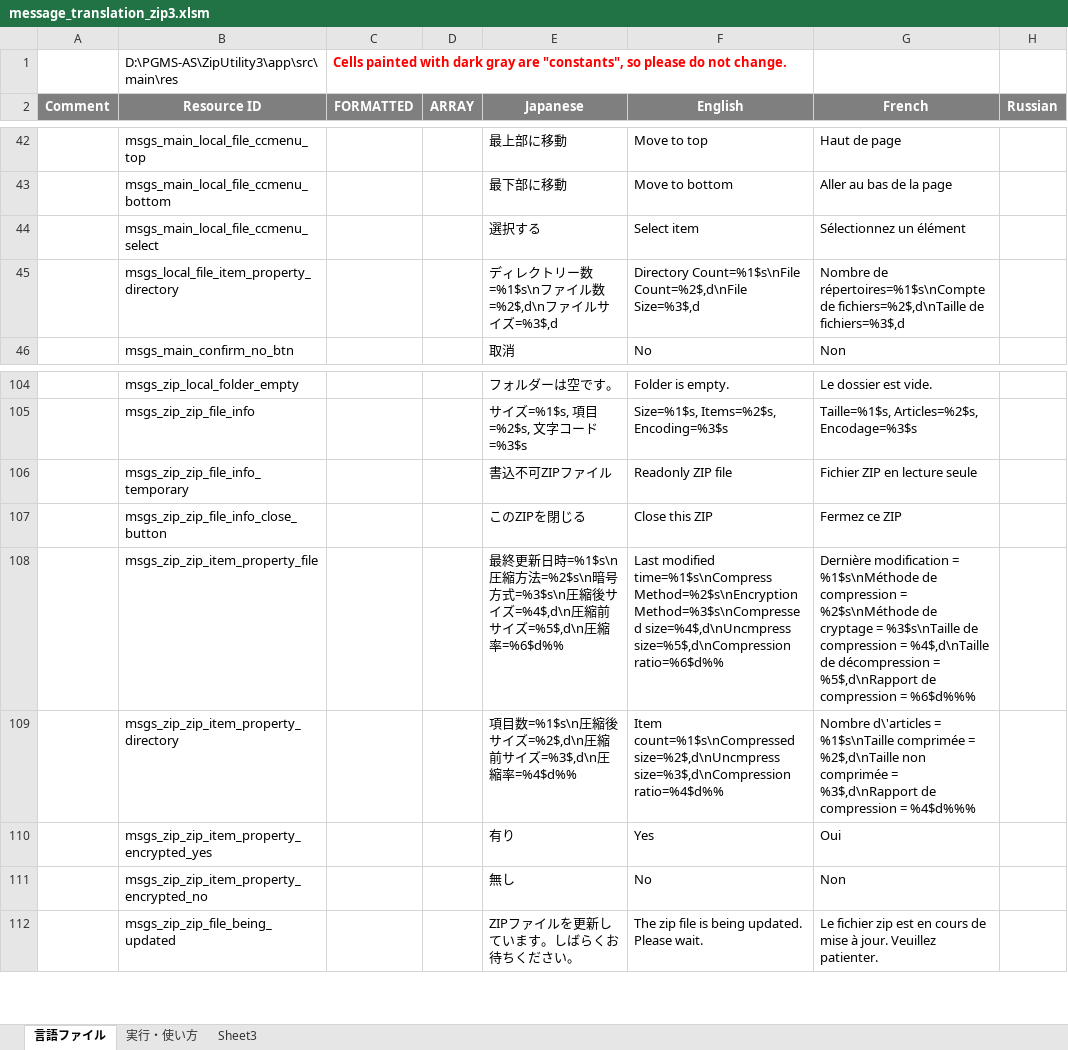
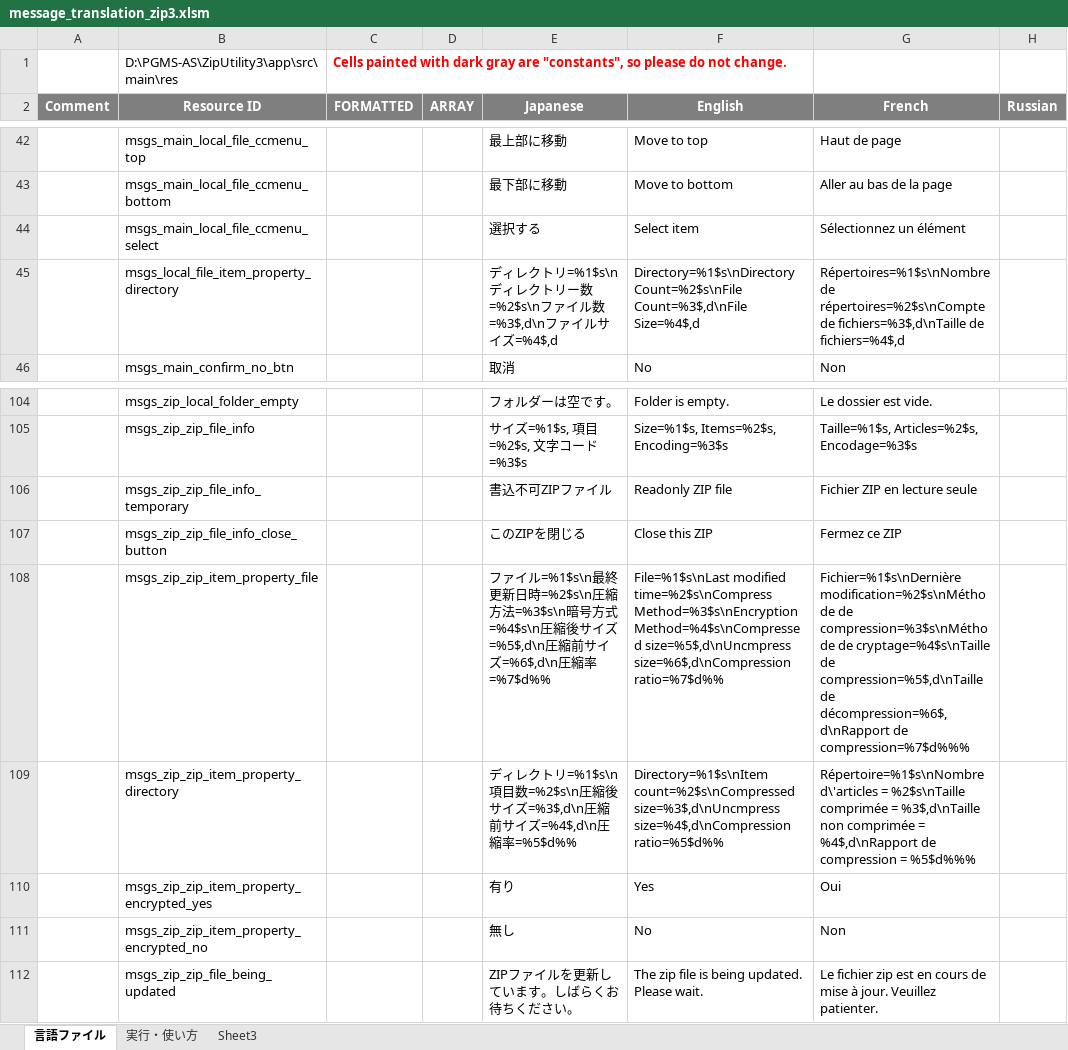
Before and after one commit to Sentaroh/ZipUtility3, an Excel workbook: message_translation_zip3.xlsm, sheet 言語ファイル, drawn as a sheet; only a part is shown, gaps mark what is left out; values as stored, in another font and other column widths than the file's, no borders; charts and pictures not drawn; the diff names each change by its address in the sheet, - before the commit and + after, or states it on an @@ line.

```diff
--- a/message_translation_zip3.xlsm (sheet 言語ファイル)
+++ b/message_translation_zip3.xlsm (sheet 言語ファイル)
-E45 (Japanese): …レクトリー数=%1$s\nファイル数=%2$,d\nファイルサイズ=%3$,d
+E45 (Japanese): …レクトリ=%1$s\nディレクトリー数=%2$s\nファイル数=%3$,d\nファイルサイズ=%4$,d
-F45 (English): Directory Count=%1$s\nFile Count=%2$,d\nFile Size=%3$,d
+F45 (English): Directory=%1$s\nDirectory Count=%2$s\nFile Count=%3$,d\nFile Size=%4$,d
-G45 (French): Nombre de répertoires=%1$s\nCompte de fichiers=%2$,d\nTaille de fichiers=%3$,d
+G45 (French): Répertoires=%1$s\nNombre de répertoires=%2$s\nCompte de fichiers=%3$,d\nTaille de fichiers=%4$,d
-E108 (Japanese): 最終更新日時=%1$s\n圧縮方法=%2$s\n暗号方式=%3$s\n圧縮後サイズ=%4$,d\n圧縮前サイズ=%5$,d\n圧縮率=%6$d%%
+E108 (Japanese): ファイル=%1$s\n最終更新日時=%2$s\n圧縮方法=%3$s\n暗号方式=%4$s\n圧縮後サイズ=%5$,d\n圧縮前サイズ=%6$,d\n圧縮率=%7$d%%
-F108 (English): Last modified time=%1$s\nCompress Method=%2$s\nEncryption Method=%3$s\nCompressed size=%4$,d\nUncmpress size=%5$,d\nCompression ratio=%6$d%%
+F108 (English): File=%1$s\nLast modified time=%2$s\nCompress Method=%3$s\nEncryption Method=%4$s\nCompressed size=%5$,d\nUncmpress size=%6$,d\nCompression ratio=%7$d%%
-G108 (French): Dernière modification = %1$s\nMéthode de compression = %2$s\nMéthode de cryptage = %3$s\nTaille de compression = %4$,d\nTaille de décompression = %5$,d\nRapport de compression = %6$d%%%
+G108 (French): Fichier=%1$s\nDernière modification=%2$s\nMéthode de compression=%3$s\nMéthode de cryptage=%4$s\nTaille de compression=%5$,d\nTaille de décompression=%6$,d\nRapport de compression=%7$d%%%
-E109 (Japanese): 項目数=%1$s\n圧縮後サイズ=%2$,d\n圧縮前サイズ=%3$,d\n圧縮率=%4$d%%
+E109 (Japanese): ディレクトリ=%1$s\n項目数=%2$s\n圧縮後サイズ=%3$,d\n圧縮前サイズ=%4$,d\n圧縮率=%5$d%%
-F109 (English): Item count=%1$s\nCompressed size=%2$,d\nUncmpress size=%3$,d\nCompression ratio=%4$d%%
+F109 (English): Directory=%1$s\nItem count=%2$s\nCompressed size=%3$,d\nUncmpress size=%4$,d\nCompression ratio=%5$d%%
-G109 (French): Nombre d\'articles = %1$s\nTaille comprimée = %2$,d\nTaille non comprimée = %3$,d\nRapport de compression = %4$d%%%
+G109 (French): Répertoire=%1$s\nNombre d\'articles = %2$s\nTaille comprimée = %3$,d\nTaille non comprimée = %4$,d\nRapport de compression = %5$d%%%
```
Also changed, not shown: 6 other files.
